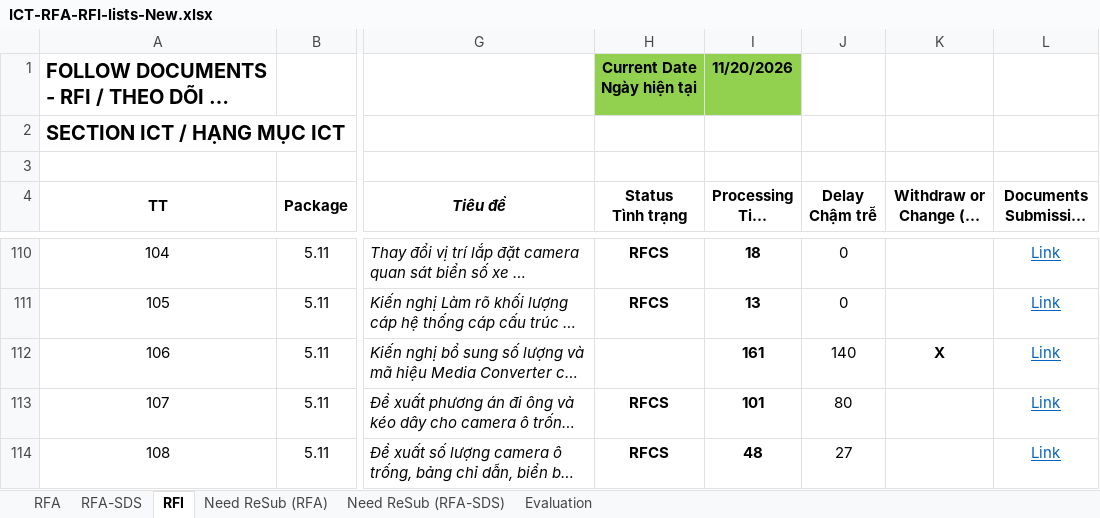
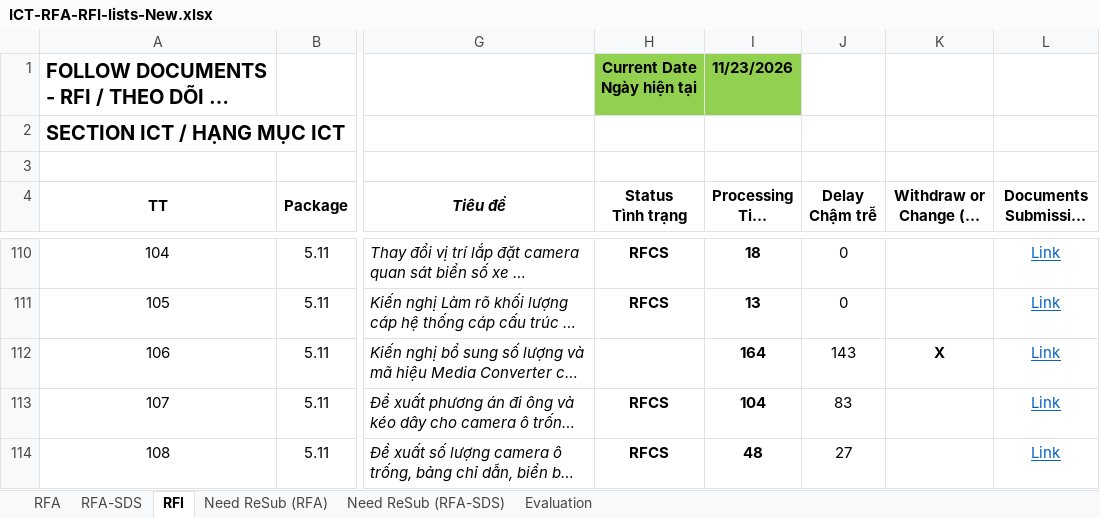
Before and after one commit to Shi-49-94-444-4444/ltia-ict-dashboard, an Excel workbook: ICT-RFA-RFI-lists-New.xlsx, sheet RFI, drawn as a sheet; only a part is shown, gaps mark what is left out; long unchanged cells end in …; values as stored, in another font and other column widths than the file's, no borders; conditional formats not drawn; the diff covers the shown part only; the diff names each change by its address in the sheet, - before the commit and + after, or states it on an @@ line.

```diff
--- a/ICT-RFA-RFI-lists-New.xlsx (sheet RFI)
+++ b/ICT-RFA-RFI-lists-New.xlsx (sheet RFI)
-I1 (Processing Time Thời gian xử lý): 11/20/2026
+I1 (Processing Time Thời gian xử lý): 11/23/2026
-I112 (Processing Time Thời gian xử lý): 161
+I112 (Processing Time Thời gian xử lý): 164
-J112 (Delay Chậm trễ): 140
+J112 (Delay Chậm trễ): 143
-I113 (Processing Time Thời gian xử lý): 101
+I113 (Processing Time Thời gian xử lý): 104
-J113 (Delay Chậm trễ): 80
+J113 (Delay Chậm trễ): 83
```
Also changed, not shown: 12 edited cells elsewhere in this sheet, sheet RFA, sheet RFA-SDS, sheet Need ReSub (RFA), sheet Evaluation, sheet Need ReSub (RFA-SDS), formulas that keep their value, 1 other file.
